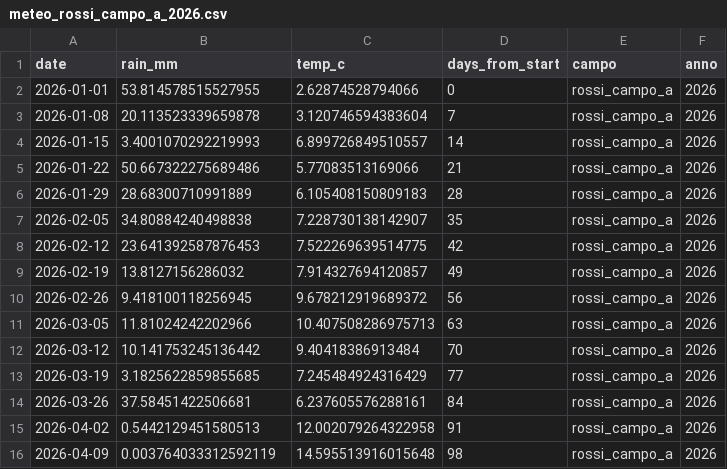
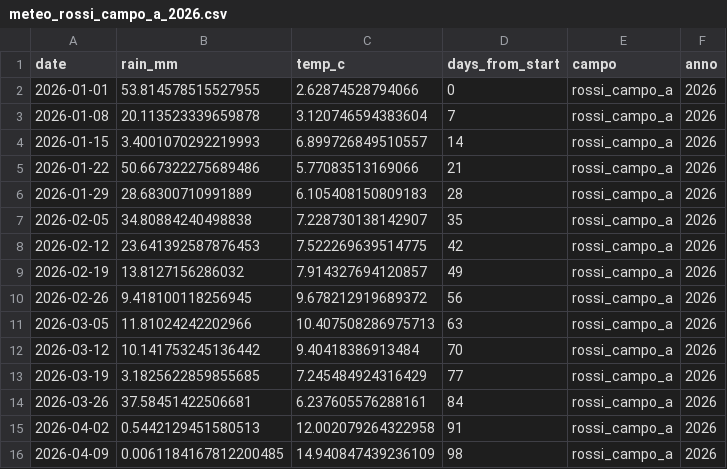
Before and after one commit to tommasobattistini/pascoli-data, a CSV file: meteo/meteo_rossi_campo_a_2026.csv, drawn as a sheet.

```diff
--- a/meteo/meteo_rossi_campo_a_2026.csv
+++ b/meteo/meteo_rossi_campo_a_2026.csv
@@ -15,2 +15,2 @@ date,rain_mm,temp_c,days_from_start,campo,anno
 2026-04-02,0.5442129451580513,12.002079264322958,91,rossi_campo_a,2026
-2026-04-09,0.003764033312592119,14.595513916015648,98,rossi_campo_a,2026
+2026-04-09,0.0061184167812200485,14.940847439236109,98,rossi_campo_a,2026
```
Also changed, not shown: meteo/meteo_bianchi_campo_a_2026.csv, meteo/meteo_bianchi_campo_b_2026.csv, 13 other files.
